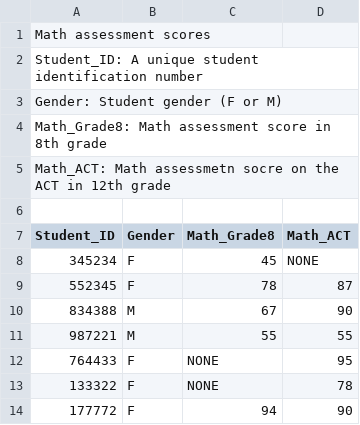
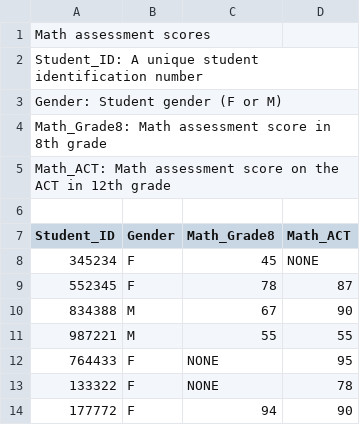
Before and after one commit to droglenc/NCWrangling, a CSV file: resources/data/ChallengeData_6.csv, drawn as a sheet.

Commit message:
Update ChallengeData_6.csv

```diff
--- a/resources/data/ChallengeData_6.csv
+++ b/resources/data/ChallengeData_6.csv
@@ -4,3 +4,3 @@ Gender: Student gender (F or M),,,
 Math_Grade8: Math assessment score in 8th grade,,,
-Math_ACT: Math assessmetn socre on the ACT in 12th grade,,,
+Math_ACT: Math assessment score on the ACT in 12th grade,,,
 ,,,
```
